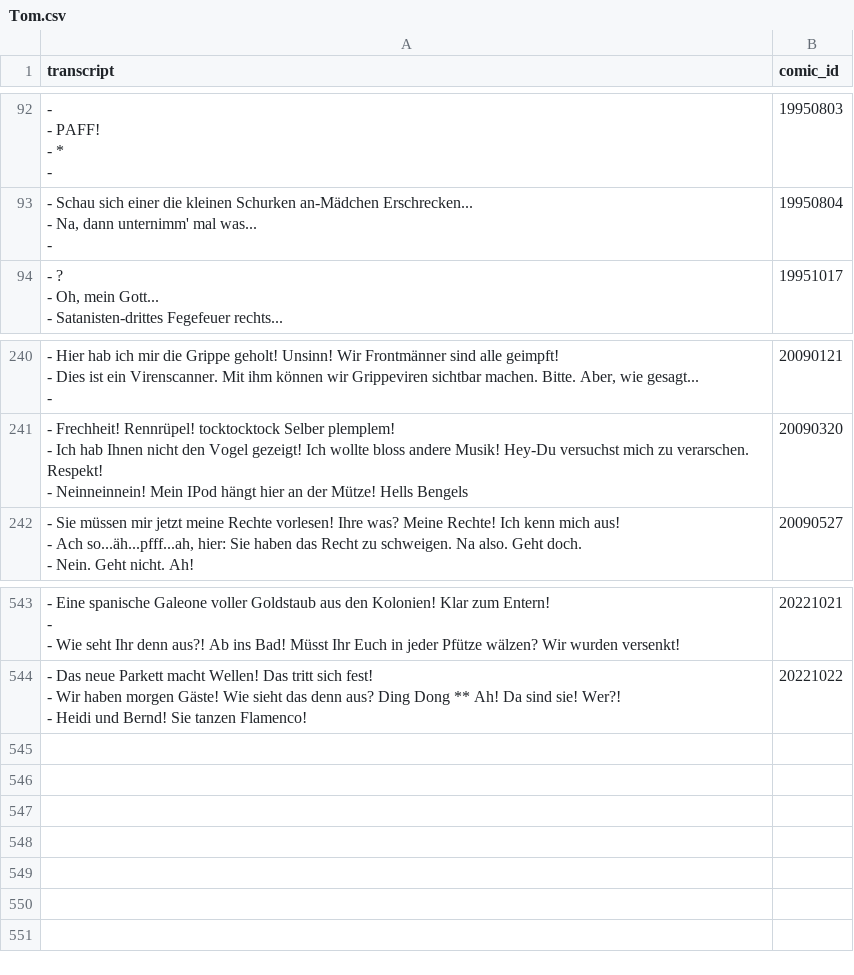
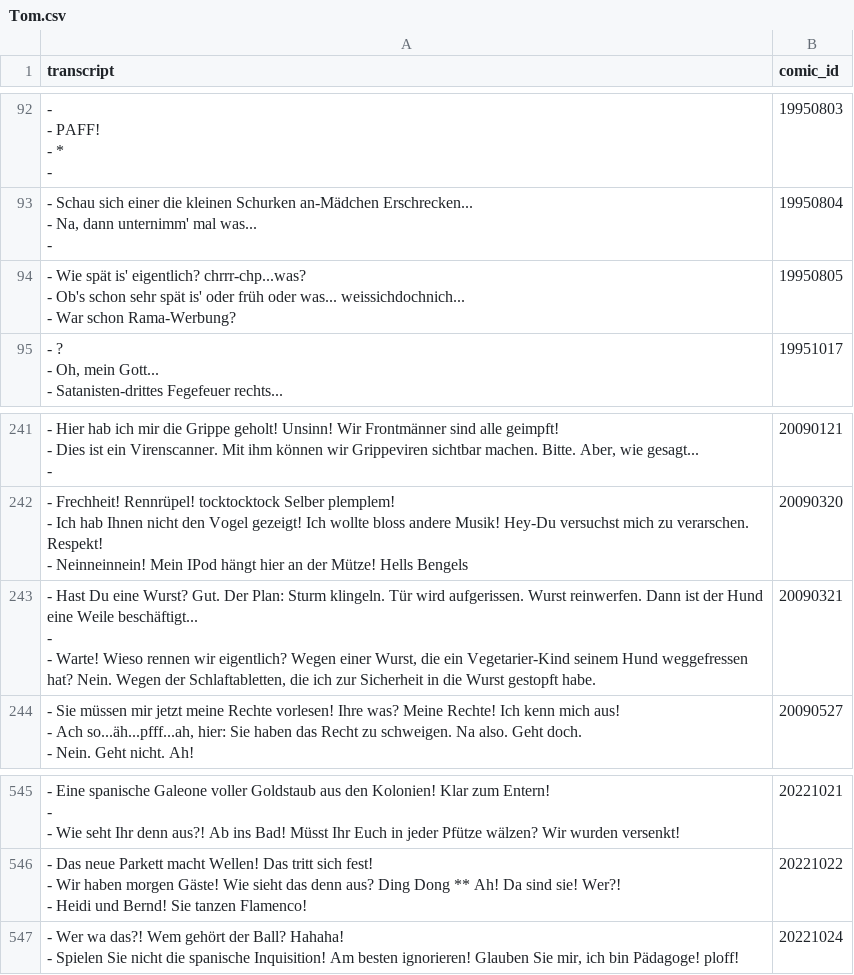
Before and after one commit to Dobby233Liu/garfield.csv, a CSV file: Tom.csv, drawn as a sheet; only a part is shown, gaps mark what is left out; ↵ is a line break in a cell; the diff names each change by its address in the sheet, - before the commit and + after, or states it on an @@ line.

```diff
--- a/Tom.csv
+++ b/Tom.csv
+row 94: - Wie spät is' eigentlich? chrrr-chp...was? ↵ - Ob's schon sehr spät is' oder früh oder was... weissichdochnich... ↵ - War schon Rama-Werbung? | 19950805
+row 243: - Hast Du eine Wurst? Gut. Der Plan: Sturm klingeln. Tür wird aufgerissen. Wurst reinwerfen. Dann ist der Hund eine Weile beschäftigt... ↵ - ↵ - Warte! Wieso rennen wir eigentlich? Wegen einer Wurst, die ein Vegetarier-Kind seinem Hund weggefressen hat? Nein. Wegen der Schlaftabletten, die ich zur Sicherheit in die Wurst gestopft habe. | 20090321
+row 547: - Wer wa das?! Wem gehört der Ball? Hahaha! ↵ - Spielen Sie nicht die spanische Inquisition! Am besten ignorieren! Glauben Sie mir, ich bin Pädagoge! ploff! | 20221024
```
Also changed, not shown: 14 other files.
